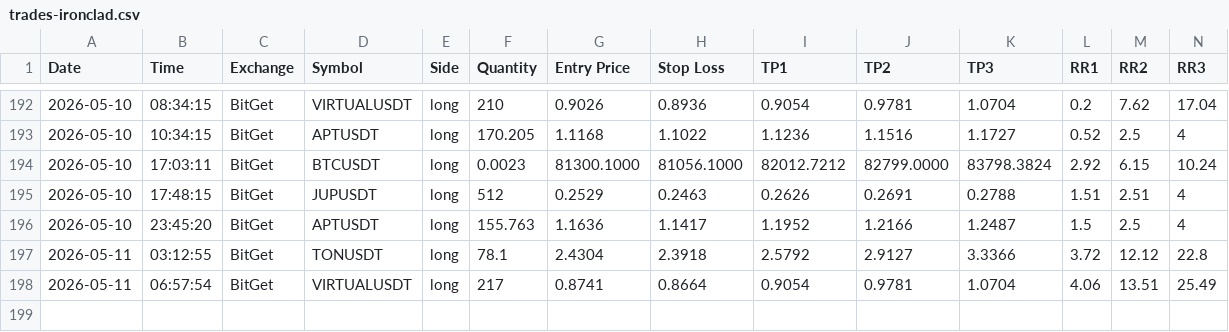
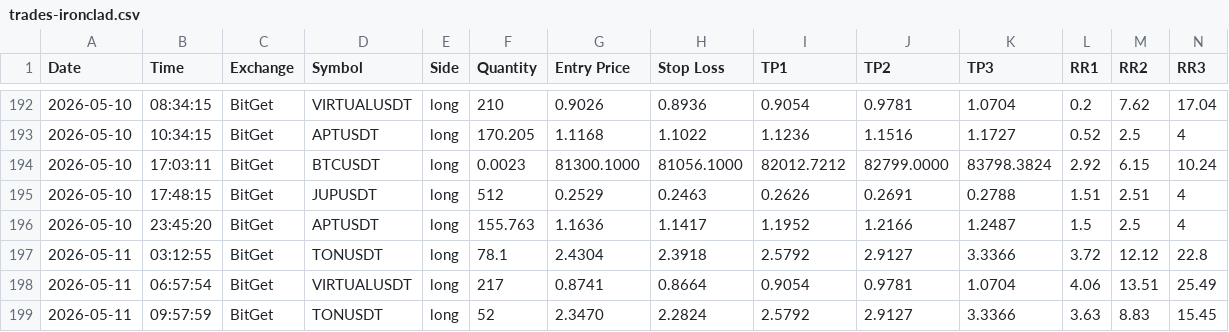
Before and after one commit to ballikov-lgtm/BotTrading, a CSV file: trades-ironclad.csv, drawn as a sheet; only a part is shown, gaps mark what is left out; rows hold the shown columns only; the diff names each change by its address in the sheet, - before the commit and + after, or states it on an @@ line.

Commit message:
Railway log 2026-05-11T09:58 UTC

```diff
--- a/trades-ironclad.csv
+++ b/trades-ironclad.csv
+row 199: 2026-05-11 | 09:57:59 | BitGet | TONUSDT | long | 52 | 2.3470 | 2.2824 | 2.5792 | 2.9127 | 3.3366 | 3.63 | 8.83 | 15.45
```
